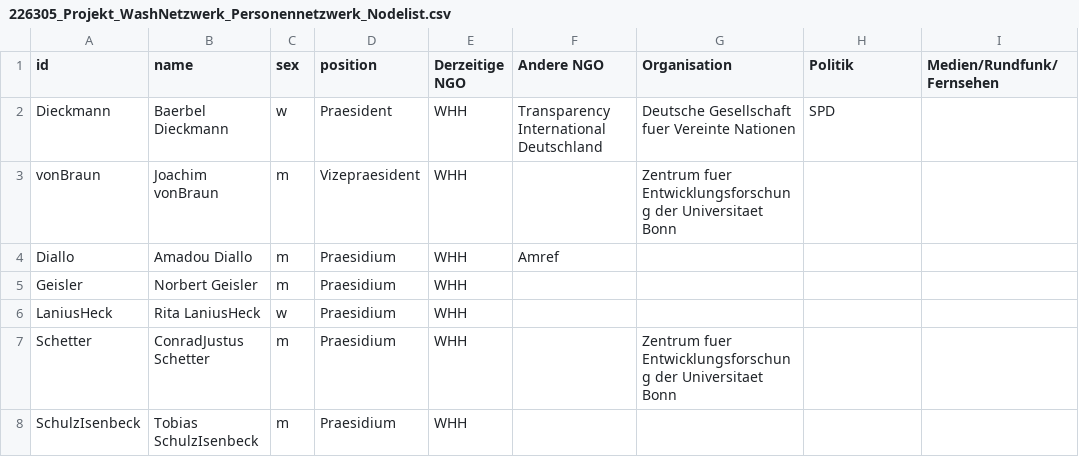
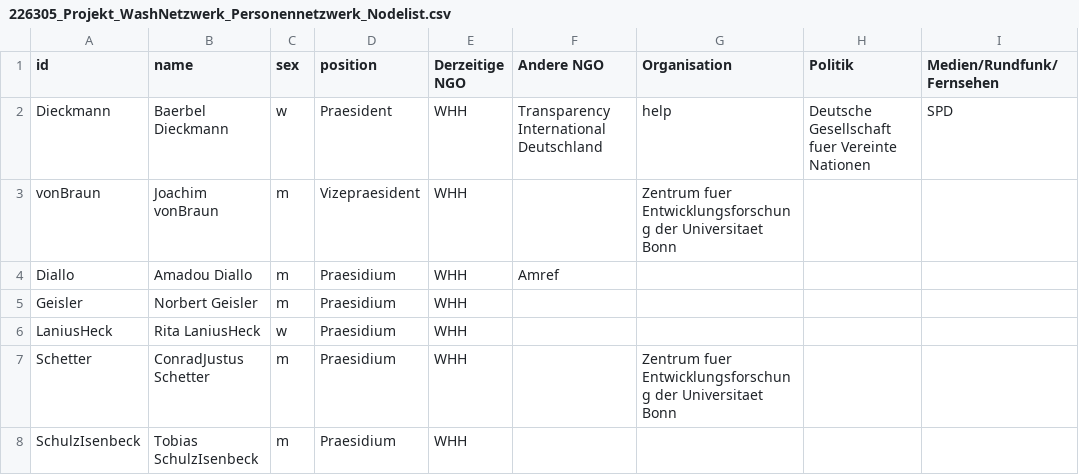
Before and after one commit to hdm-sw184/Die-magische-Sieben, a CSV file: 226305_Projekt_WashNetzwerk_Personennetzwerk_Nodelist.csv, drawn as a sheet; only a part is shown.

Commit message:
Update 226305_Projekt_WashNetzwerk_Personennetzwerk_Nodelist.csv

```diff
--- a/226305_Projekt_WashNetzwerk_Personennetzwerk_Nodelist.csv
+++ b/226305_Projekt_WashNetzwerk_Personennetzwerk_Nodelist.csv
@@ -1,3 +1,3 @@
 id,name,sex,position,Derzeitige NGO,Andere NGO,Organisation,Politik,Medien/Rundfunk/Fernsehen
-Dieckmann,Baerbel Dieckmann,w,Praesident,WHH,Transparency International Deutschland,Deutsche Gesellschaft fuer Vereinte Nationen,SPD,
+Dieckmann,Baerbel Dieckmann,w,Praesident,WHH,Transparency International Deutschland,help,Deutsche Gesellschaft fuer Vereinte Nationen,SPD,
 vonBraun,Joachim vonBraun,m,Vizepraesident,WHH,,Zentrum fuer Entwicklungsforschung der Universitaet Bonn,,
```
